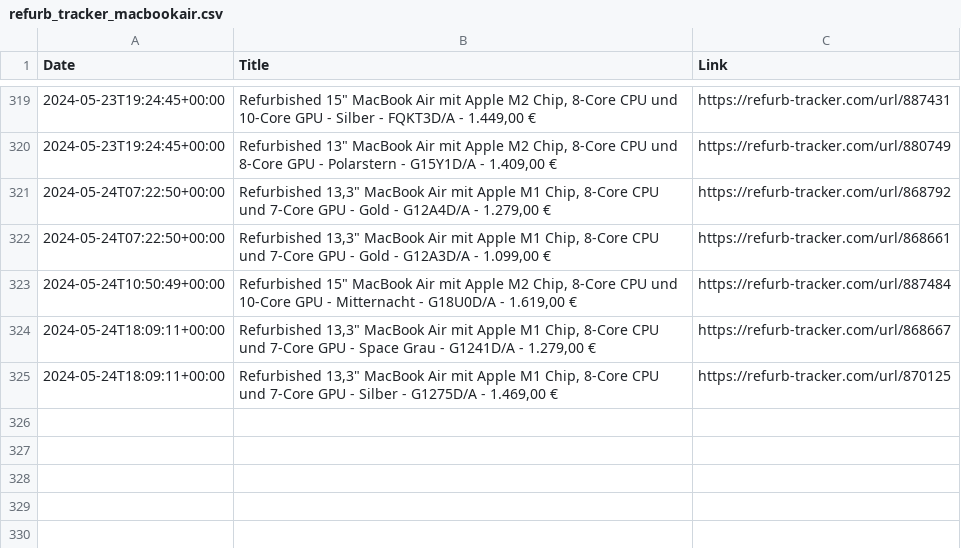
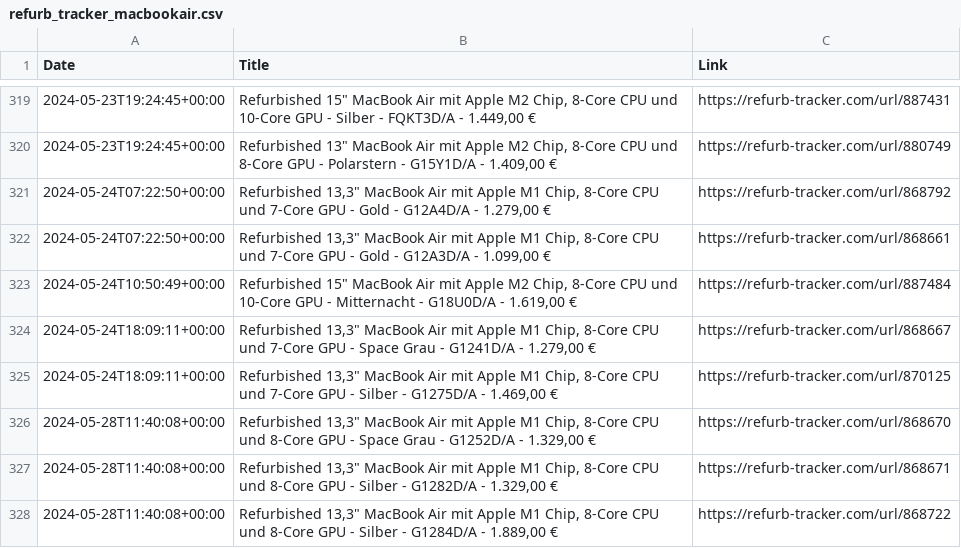
Before and after one commit to felconmar/refurb-tracker-history, a CSV file: data/de/refurb_tracker_macbookair.csv, drawn as a sheet; only a part is shown, gaps mark what is left out.

```diff
--- a/data/de/refurb_tracker_macbookair.csv
+++ b/data/de/refurb_tracker_macbookair.csv
@@ -325 +325,4 @@ Date,Title,Link
 2024-05-24T18:09:11+00:00,"Refurbished 13,3"" MacBook Air mit Apple M1 Chip, 8‑Core CPU und 7‑Core GPU - Silber - G1275D/A - 1.469,00 €",https://refurb-tracker.com/url/870125
+2024-05-28T11:40:08+00:00,"Refurbished 13,3"" MacBook Air mit Apple M1 Chip, 8‑Core CPU und 8‑Core GPU - Space Grau - G1252D/A - 1.329,00 €",https://refurb-tracker.com/url/868670
+2024-05-28T11:40:08+00:00,"Refurbished 13,3"" MacBook Air mit Apple M1 Chip, 8‑Core CPU und 8‑Core GPU - Silber - G1282D/A - 1.329,00 €",https://refurb-tracker.com/url/868671
+2024-05-28T11:40:08+00:00,"Refurbished 13,3"" MacBook Air mit Apple M1 Chip, 8‑Core CPU und 8‑Core GPU - Silber - G1284D/A - 1.889,00 €",https://refurb-tracker.com/url/868722
```
Also changed, not shown: data/at/refurb_tracker_macbookair.csv, data/cn/refurb_tracker_ipad.csv, 9 other files.
